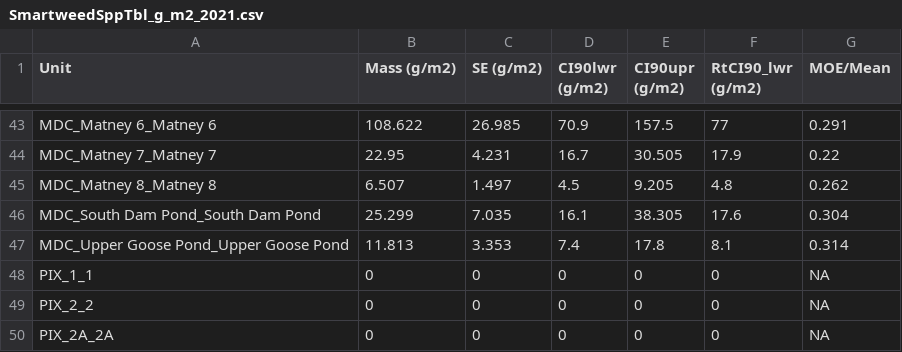
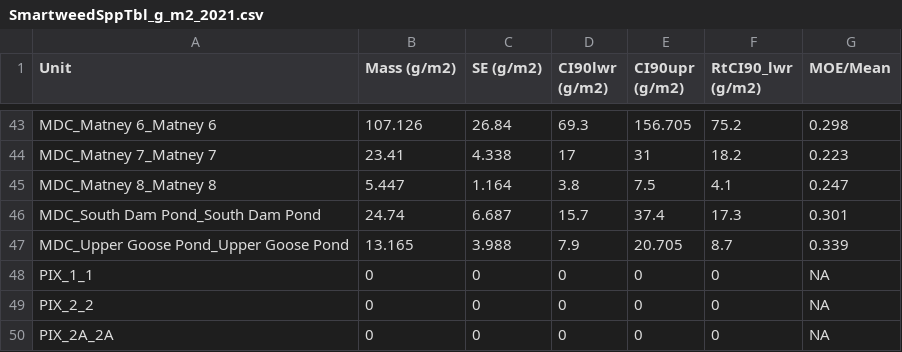
Before and after one commit to tyburns/WHAPDataAnalysis, a CSV file: WHAP2_SimBasedEstimates/outputTables/SmartweedSppTbl_g_m2_2021.csv, drawn as a sheet; only a part is shown, gaps mark what is left out; the diff covers the shown part only; the diff names each change by its address in the sheet, - before the commit and + after, or states it on an @@ line.

```diff
--- a/WHAP2_SimBasedEstimates/outputTables/SmartweedSppTbl_g_m2_2021.csv
+++ b/WHAP2_SimBasedEstimates/outputTables/SmartweedSppTbl_g_m2_2021.csv
-B43 (Mass (g/m2)): 108.622
+B43 (Mass (g/m2)): 107.126
-C43 (SE (g/m2)): 26.985
+C43 (SE (g/m2)): 26.84
-D43 (CI90lwr (g/m2)): 70.9
+D43 (CI90lwr (g/m2)): 69.3
-E43 (CI90upr (g/m2)): 157.5
+E43 (CI90upr (g/m2)): 156.705
-F43 (RtCI90_lwr (g/m2)): 77
+F43 (RtCI90_lwr (g/m2)): 75.2
-G43 (MOE/Mean): 0.291
+G43 (MOE/Mean): 0.298
-B44 (Mass (g/m2)): 22.95
+B44 (Mass (g/m2)): 23.41
-C44 (SE (g/m2)): 4.231
+C44 (SE (g/m2)): 4.338
-D44 (CI90lwr (g/m2)): 16.7
+D44 (CI90lwr (g/m2)): 17
-E44 (CI90upr (g/m2)): 30.505
+E44 (CI90upr (g/m2)): 31
-F44 (RtCI90_lwr (g/m2)): 17.9
+F44 (RtCI90_lwr (g/m2)): 18.2
-G44 (MOE/Mean): 0.22
+G44 (MOE/Mean): 0.223
-B45 (Mass (g/m2)): 6.507
+B45 (Mass (g/m2)): 5.447
-C45 (SE (g/m2)): 1.497
+C45 (SE (g/m2)): 1.164
-D45 (CI90lwr (g/m2)): 4.5
+D45 (CI90lwr (g/m2)): 3.8
-E45 (CI90upr (g/m2)): 9.205
+E45 (CI90upr (g/m2)): 7.5
-F45 (RtCI90_lwr (g/m2)): 4.8
+F45 (RtCI90_lwr (g/m2)): 4.1
-G45 (MOE/Mean): 0.262
+G45 (MOE/Mean): 0.247
-B46 (Mass (g/m2)): 25.299
+B46 (Mass (g/m2)): 24.74
-C46 (SE (g/m2)): 7.035
+C46 (SE (g/m2)): 6.687
-D46 (CI90lwr (g/m2)): 16.1
+D46 (CI90lwr (g/m2)): 15.7
-E46 (CI90upr (g/m2)): 38.305
+E46 (CI90upr (g/m2)): 37.4
-F46 (RtCI90_lwr (g/m2)): 17.6
+F46 (RtCI90_lwr (g/m2)): 17.3
-G46 (MOE/Mean): 0.304
+G46 (MOE/Mean): 0.301
-B47 (Mass (g/m2)): 11.813
+B47 (Mass (g/m2)): 13.165
-C47 (SE (g/m2)): 3.353
+C47 (SE (g/m2)): 3.988
-D47 (CI90lwr (g/m2)): 7.4
+D47 (CI90lwr (g/m2)): 7.9
-E47 (CI90upr (g/m2)): 17.8
+E47 (CI90upr (g/m2)): 20.705
-F47 (RtCI90_lwr (g/m2)): 8.1
+F47 (RtCI90_lwr (g/m2)): 8.7
-G47 (MOE/Mean): 0.314
+G47 (MOE/Mean): 0.339
```
Also changed, not shown: 88 edited cells elsewhere in this file, WHAP2_SimBasedEstimates/outputTables/AllSppTbl_g_m2_2021.csv, WHAP2_SimBasedEstimates/outputTables/CumTbl2021.csv, 3 other files.
